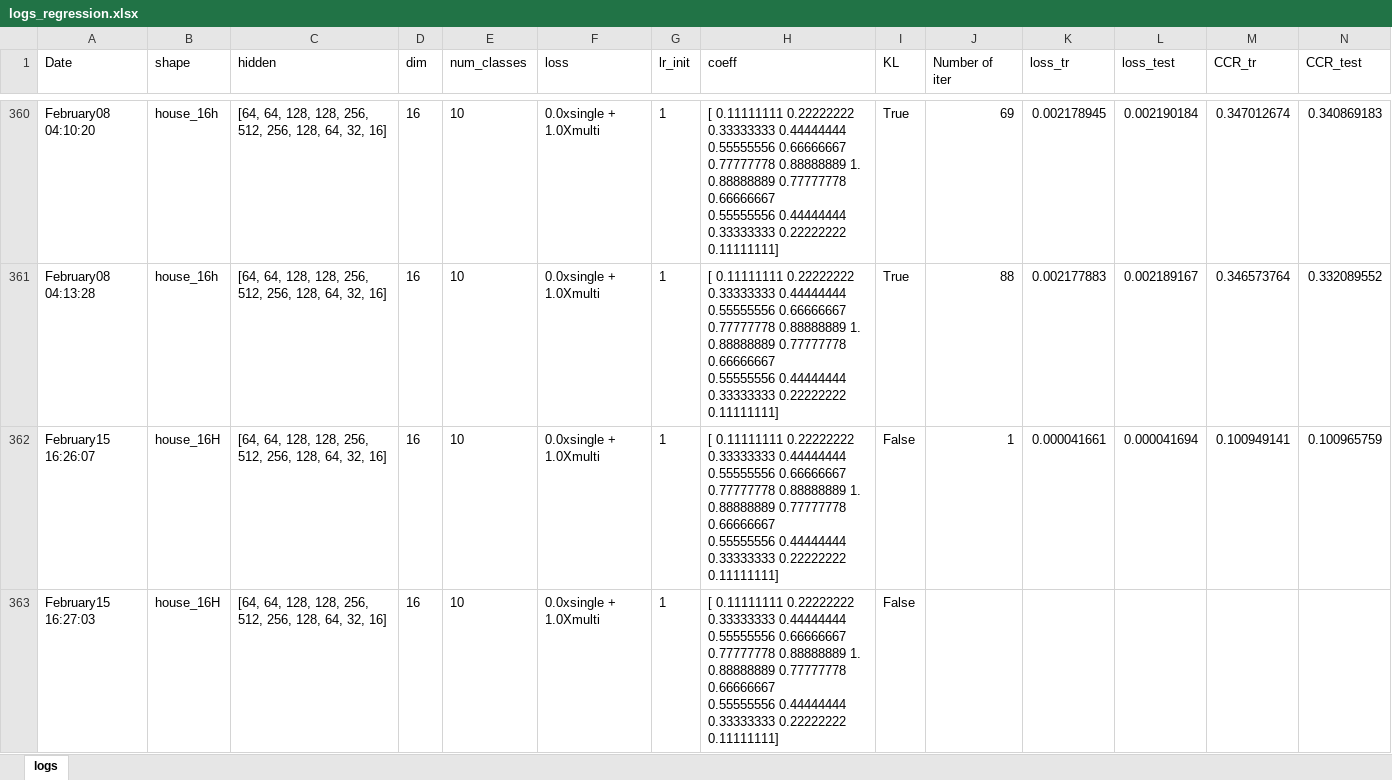
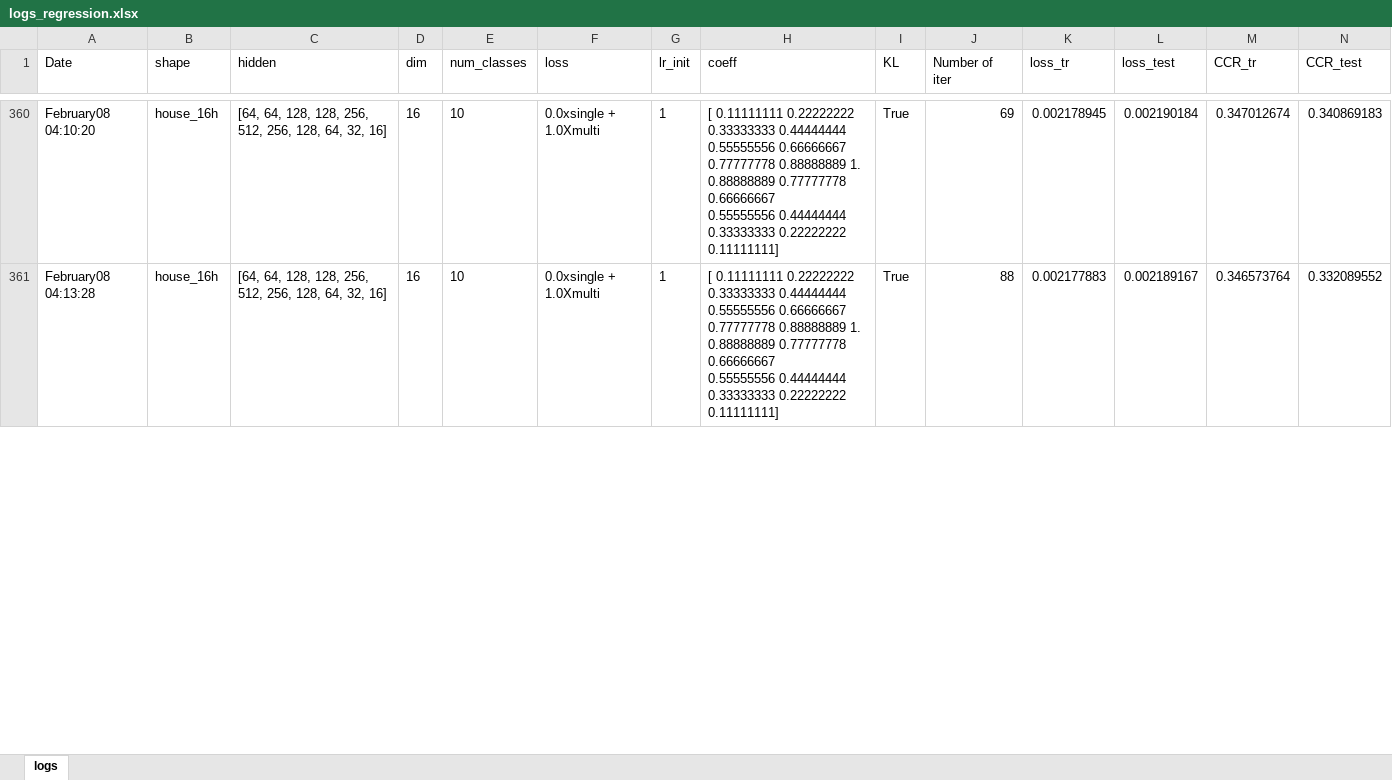
Before and after one commit to ozantezcan/Object-Counting-in-Amazon-Bin-Image-Dataset, an Excel workbook: logs_regression.xlsx, sheet logs, drawn as a sheet; only a part is shown, gaps mark what is left out; values as stored, in another font and other column widths than the file's, no borders; removed rows and columns are numbered as before the commit, all else as after; rows hold the shown columns only; ↵ is a line break in a cell; the diff covers the shown part only; the diff names each change by its address in the sheet, - before the commit and + after, or states it on an @@ line.

```diff
--- a/logs_regression.xlsx (sheet logs)
+++ b/logs_regression.xlsx (sheet logs)
-row 362: February15 16:26:07 | house_16H | [64, 64, 128, 128, 256, 512, 256, 128, 64, 32, 16] | 16 | 10 | 0.0xsingle + 1.0Xmulti | 1 | [ 0.11111111 0.22222222 0.33333333 0.44444444 0.55555556 0.66666667 ↵ 0.77777778 0.88888889 1. 0.88888889 0.77777778 0.66666667 ↵ 0.55555556 0.44444444 0.33333333 0.22222222 0.11111111] | False | 1 | 0.000041661 | 0.000041694 | 0.100949141 | 0.100965759
-row 363: February15 16:27:03 | house_16H | [64, 64, 128, 128, 256, 512, 256, 128, 64, 32, 16] | 16 | 10 | 0.0xsingle + 1.0Xmulti | 1 | [ 0.11111111 0.22222222 0.33333333 0.44444444 0.55555556 0.66666667 ↵ 0.77777778 0.88888889 1. 0.88888889 0.77777778 0.66666667 ↵ 0.55555556 0.44444444 0.33333333 0.22222222 0.11111111] | False
```
Also changed, not shown: 1 added row and 3 removed rows elsewhere in this sheet, 28 other files.
